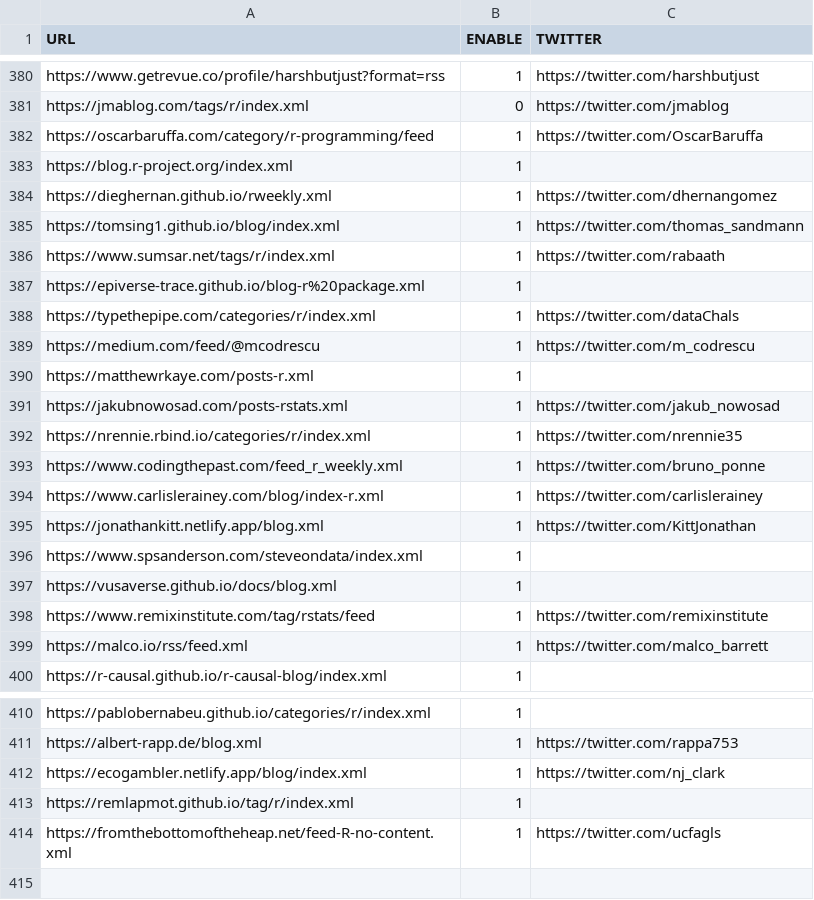
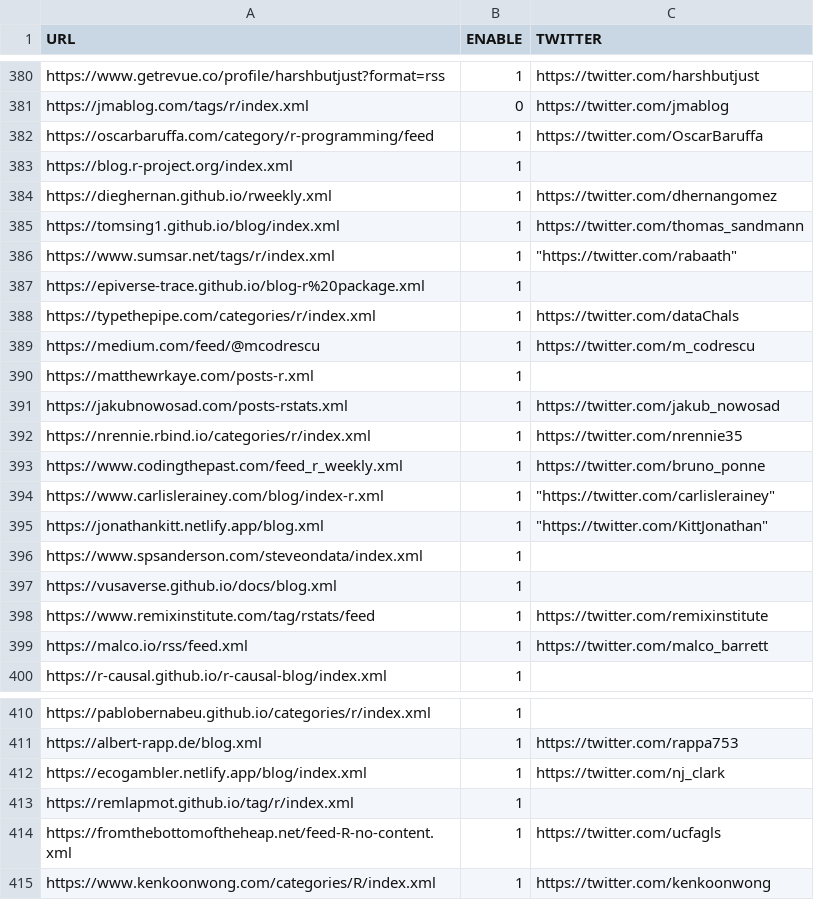
Before and after one commit to rweekly/rweekly.org, a CSV file: rss_feeds.csv, drawn as a sheet; only a part is shown, gaps mark what is left out; the diff names each change by its address in the sheet, - before the commit and + after, or states it on an @@ line.

Commit message:
update rss

```diff
--- a/rss_feeds.csv
+++ b/rss_feeds.csv
-C386 (TWITTER): https://twitter.com/rabaath
+C386 (TWITTER): "https://twitter.com/rabaath"
-C394 (TWITTER): https://twitter.com/carlislerainey
+C394 (TWITTER): "https://twitter.com/carlislerainey"
-C395 (TWITTER): https://twitter.com/KittJonathan
+C395 (TWITTER): "https://twitter.com/KittJonathan"
+row 415: https://www.kenkoonwong.com/categories/R/index.xml | 1 | https://twitter.com/kenkoonwong
```
